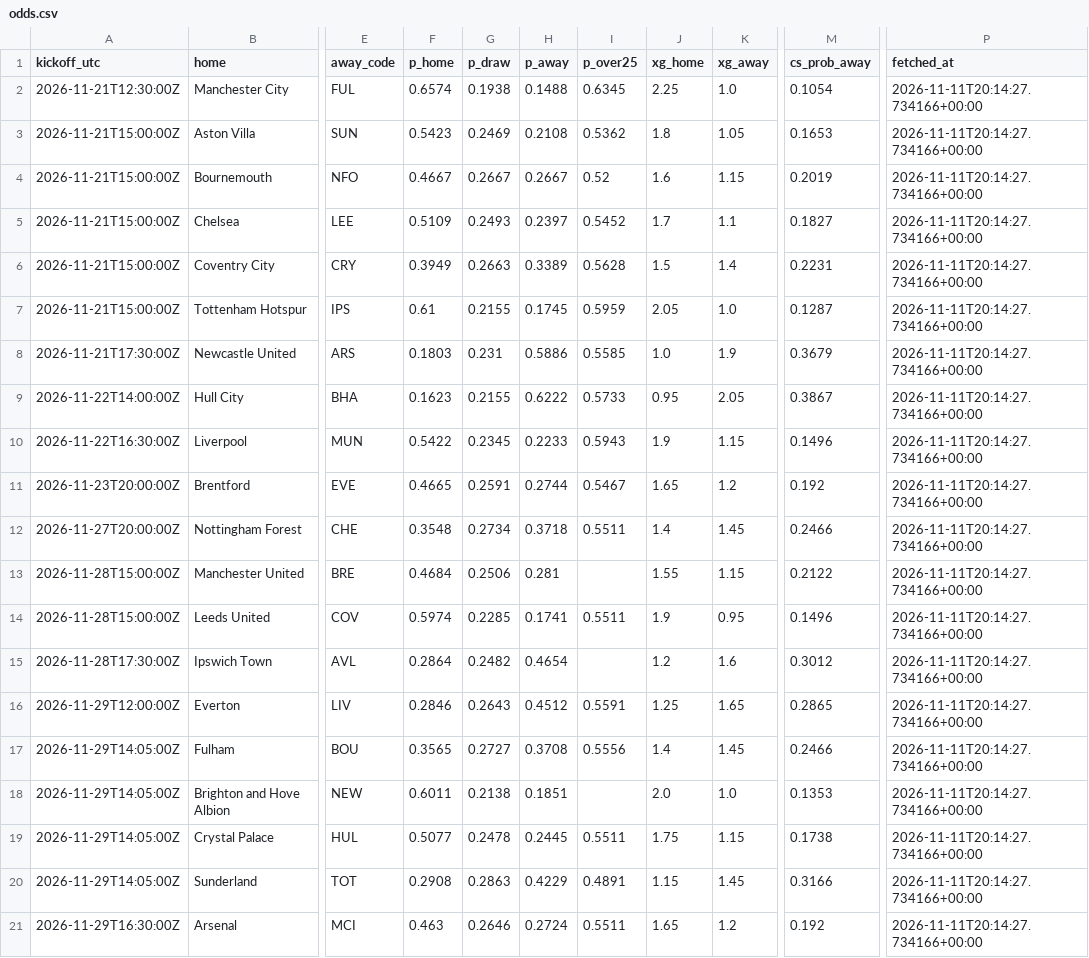
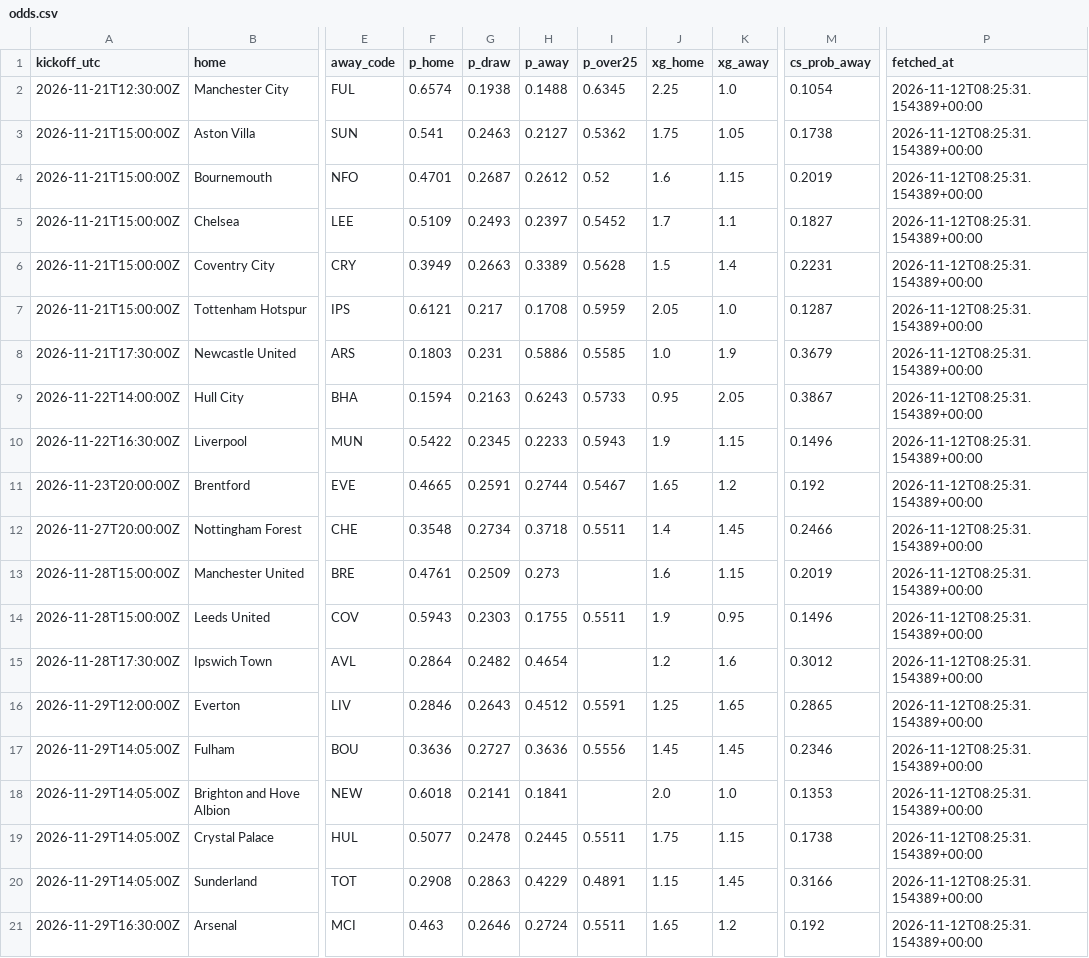
Before and after one commit to olly1928/fpl-mirror, a CSV file: data/odds.csv, drawn as a sheet; only a part is shown, gaps mark what is left out; the diff names each change by its address in the sheet, - before the commit and + after, or states it on an @@ line.

```diff
--- a/data/odds.csv
+++ b/data/odds.csv
-P2:P21 (fetched_at): 2026-11-11T20:14:27.734166+00:00
+P2:P21 (fetched_at): 2026-11-12T08:25:31.154389+00:00
-F3 (p_home): 0.5423
+F3 (p_home): 0.541
-G3 (p_draw): 0.2469
+G3 (p_draw): 0.2463
-H3 (p_away): 0.2108
+H3 (p_away): 0.2127
-J3 (xg_home): 1.8
+J3 (xg_home): 1.75
-M3 (cs_prob_away): 0.1653
+M3 (cs_prob_away): 0.1738
-F4 (p_home): 0.4667
+F4 (p_home): 0.4701
-G4 (p_draw): 0.2667
+G4 (p_draw): 0.2687
-H4 (p_away): 0.2667
+H4 (p_away): 0.2612
-F7 (p_home): 0.61
+F7 (p_home): 0.6121
-G7 (p_draw): 0.2155
+G7 (p_draw): 0.217
-H7 (p_away): 0.1745
+H7 (p_away): 0.1708
-F9 (p_home): 0.1623
+F9 (p_home): 0.1594
-G9 (p_draw): 0.2155
+G9 (p_draw): 0.2163
-H9 (p_away): 0.6222
+H9 (p_away): 0.6243
-F13 (p_home): 0.4684
+F13 (p_home): 0.4761
-G13 (p_draw): 0.2506
+G13 (p_draw): 0.2509
-H13 (p_away): 0.281
+H13 (p_away): 0.273
-J13 (xg_home): 1.55
+J13 (xg_home): 1.6
-M13 (cs_prob_away): 0.2122
+M13 (cs_prob_away): 0.2019
-F14 (p_home): 0.5974
+F14 (p_home): 0.5943
-G14 (p_draw): 0.2285
+G14 (p_draw): 0.2303
-H14 (p_away): 0.1741
+H14 (p_away): 0.1755
-F17 (p_home): 0.3565
+F17 (p_home): 0.3636
-H17 (p_away): 0.3708
+H17 (p_away): 0.3636
-J17 (xg_home): 1.4
+J17 (xg_home): 1.45
-M17 (cs_prob_away): 0.2466
+M17 (cs_prob_away): 0.2346
-F18 (p_home): 0.6011
+F18 (p_home): 0.6018
-G18 (p_draw): 0.2138
+G18 (p_draw): 0.2141
-H18 (p_away): 0.1851
+H18 (p_away): 0.1841
```
Also changed, not shown: 2 other files.
